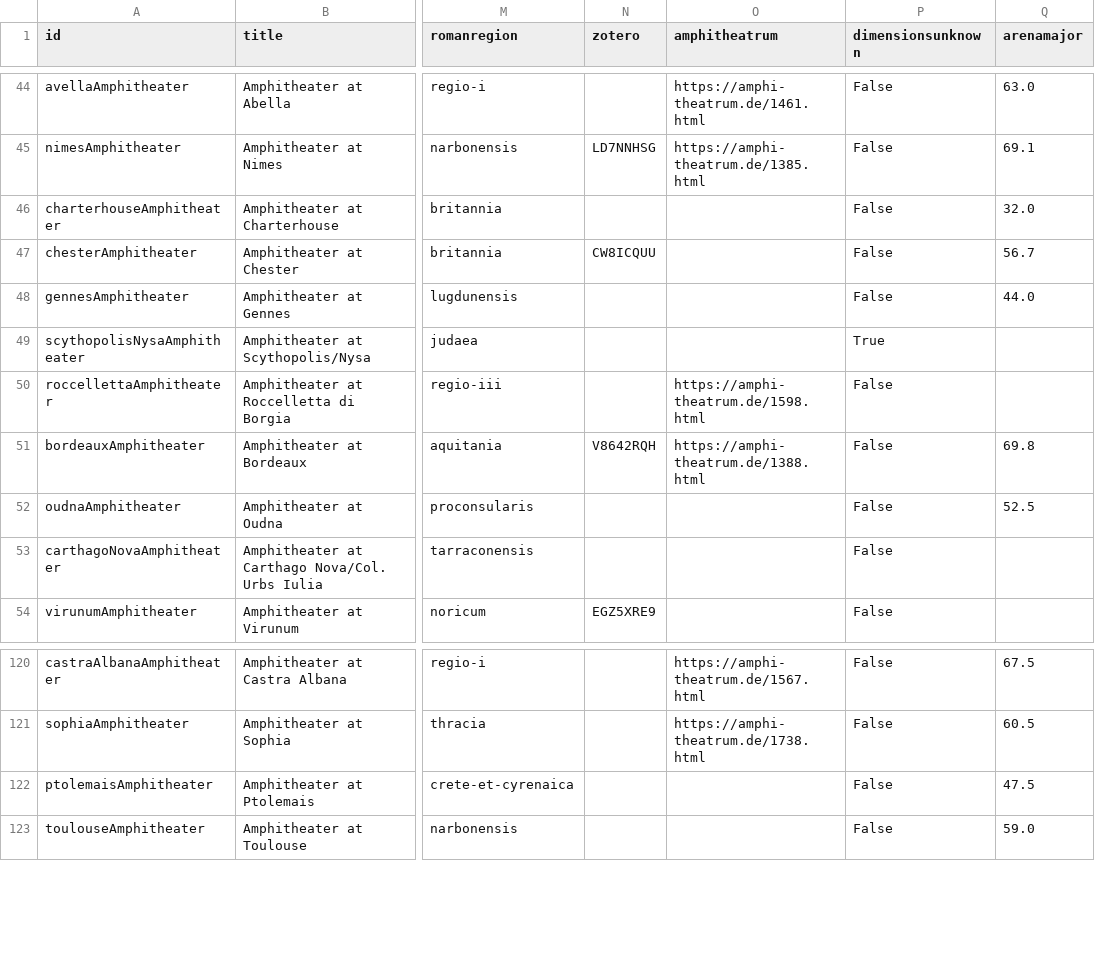
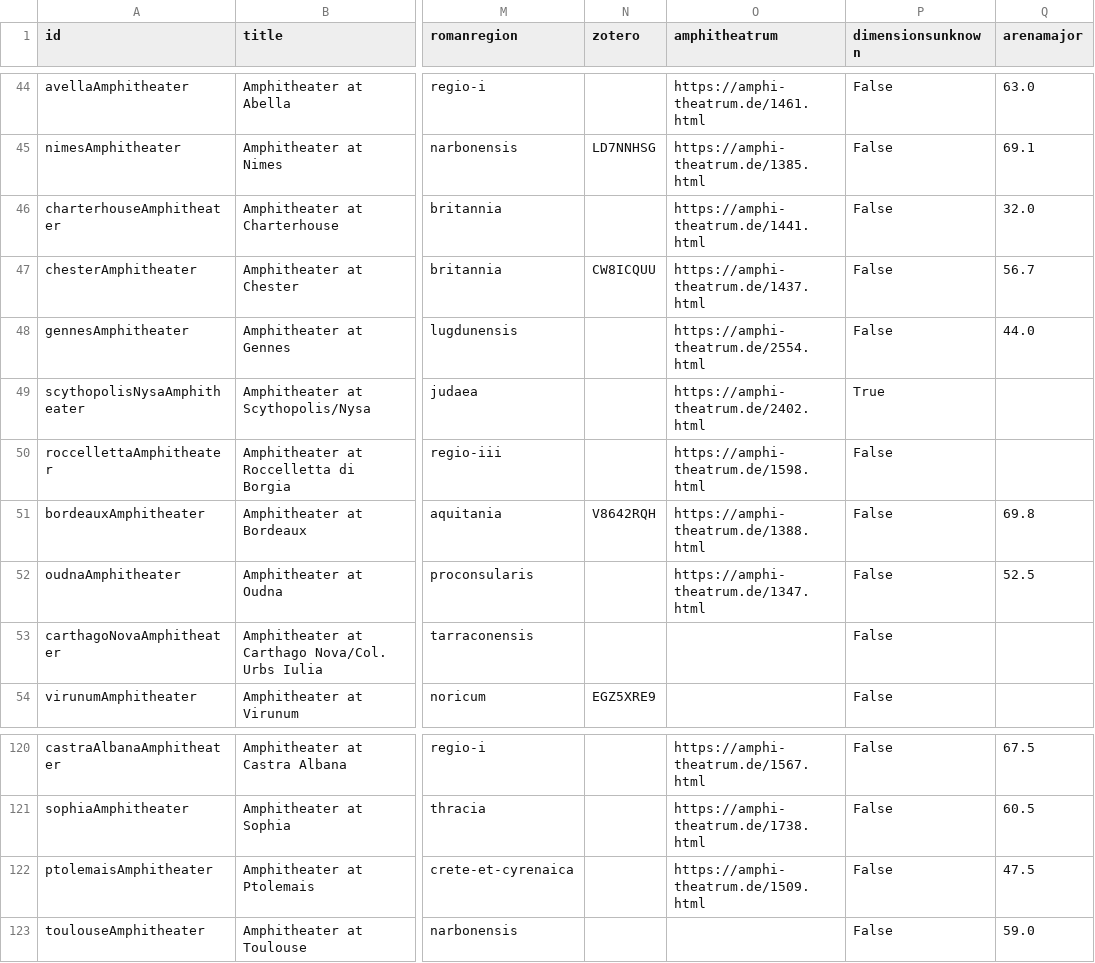
Before and after one commit to roman-amphitheaters/roman-amphitheaters, a CSV file: roman-amphitheaters.csv, drawn as a sheet; only a part is shown, gaps mark what is left out; the diff names each change by its address in the sheet, - before the commit and + after, or states it on an @@ line.

Commit message:
more amphi links

```diff
--- a/roman-amphitheaters.csv
+++ b/roman-amphitheaters.csv
-O46 (amphitheatrum): (empty)
+O46 (amphitheatrum): https://amphi-theatrum.de/1441.html
-O47 (amphitheatrum): (empty)
+O47 (amphitheatrum): https://amphi-theatrum.de/1437.html
-O48 (amphitheatrum): (empty)
+O48 (amphitheatrum): https://amphi-theatrum.de/2554.html
-O49 (amphitheatrum): (empty)
+O49 (amphitheatrum): https://amphi-theatrum.de/2402.html
-O52 (amphitheatrum): (empty)
+O52 (amphitheatrum): https://amphi-theatrum.de/1347.html
-O122 (amphitheatrum): (empty)
+O122 (amphitheatrum): https://amphi-theatrum.de/1509.html
```
Also changed, not shown: 2 other files.
